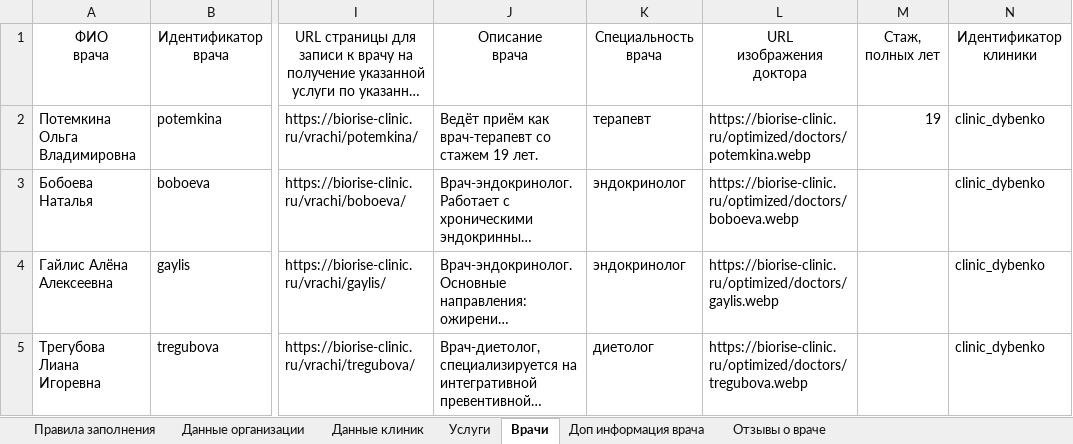
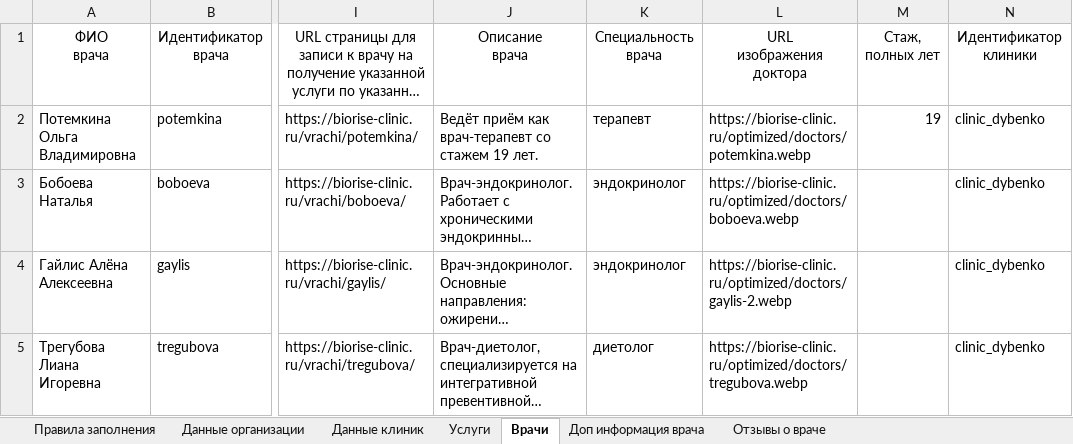
Before and after one commit to biorise63/biorise, an Excel workbook: yandex-doctors-feed/biorise-doctors-feed.xlsx, sheet Врачи, drawn as a sheet; only a part is shown, gaps mark what is left out; long unchanged cells end in …; values as stored, in another font and other column widths than the file's, no borders; conditional formats not drawn; the diff names each change by its address in the sheet, - before the commit and + after, or states it on an @@ line.

Commit message:
Replace Gaylis doctor photo

```diff
--- a/yandex-doctors-feed/biorise-doctors-feed.xlsx (sheet Врачи)
+++ b/yandex-doctors-feed/biorise-doctors-feed.xlsx (sheet Врачи)
-L4: https://biorise-clinic.ru/optimized/doctors/gaylis.webp
+L4: https://biorise-clinic.ru/optimized/doctors/gaylis-2.webp
```
Also changed, not shown: 6 other files.
